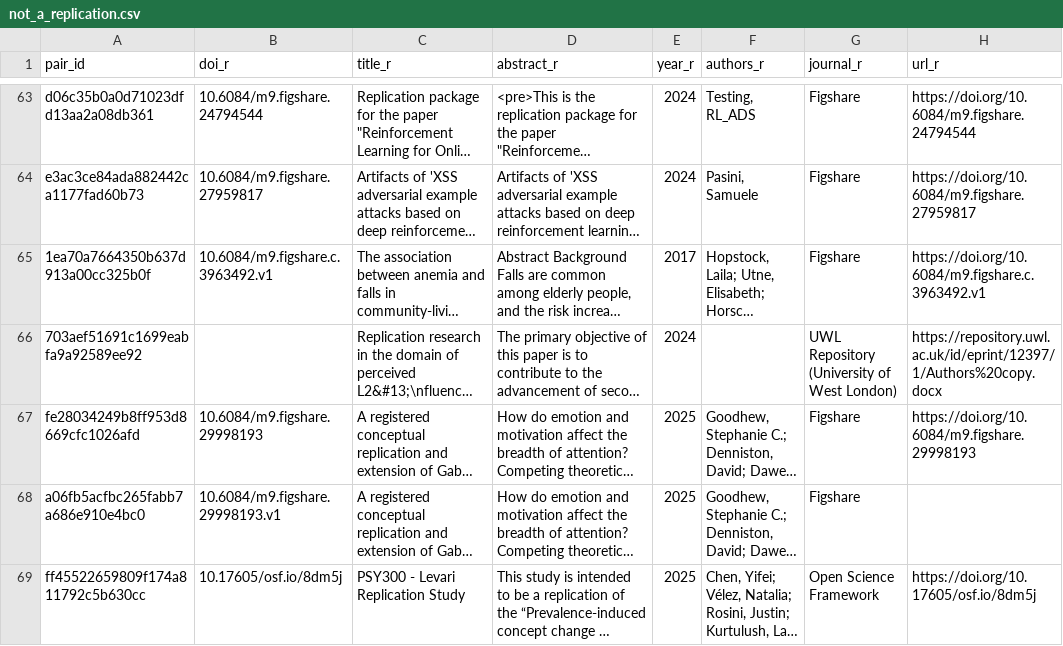
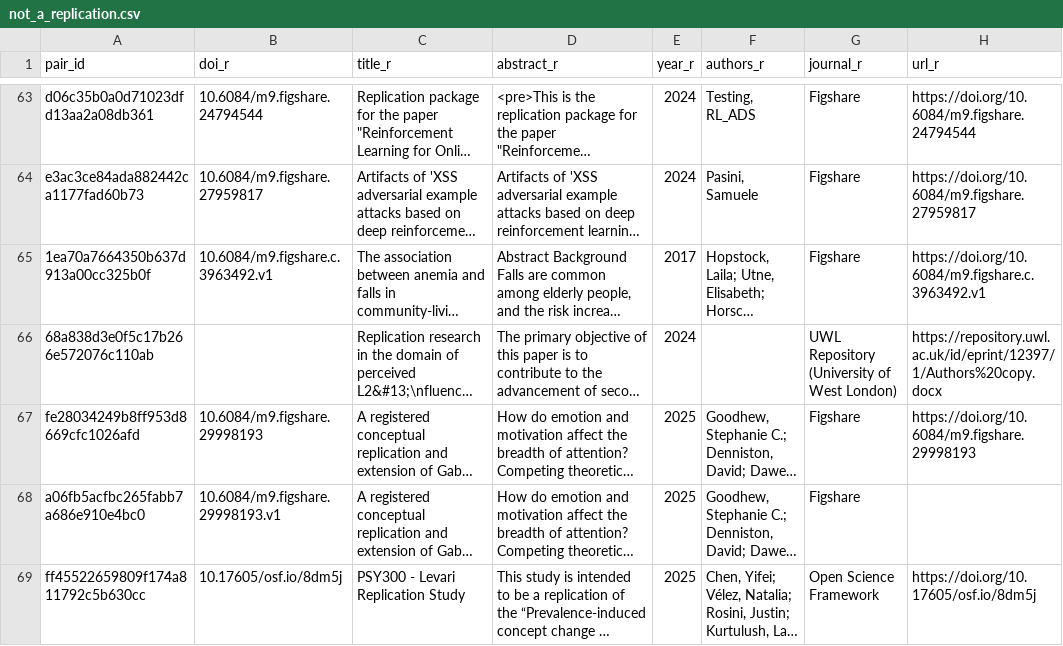
Before and after one commit to forrtproject/flora-extractor, a CSV file: data/not_a_replication.csv, drawn as a sheet; only a part is shown, gaps mark what is left out; long unchanged cells end in …; the diff names each change by its address in the sheet, - before the commit and + after, or states it on an @@ line.

```diff
--- a/data/not_a_replication.csv
+++ b/data/not_a_replication.csv
-A66 (pair_id): 703aef51691c1699eabfa9a92589ee92
+A66 (pair_id): 68a838d3e0f5c17b266e572076c110ab
```
Also changed, not shown: data/keyed_link_disputed.csv, data/no_original_found.csv, 11 other files.
